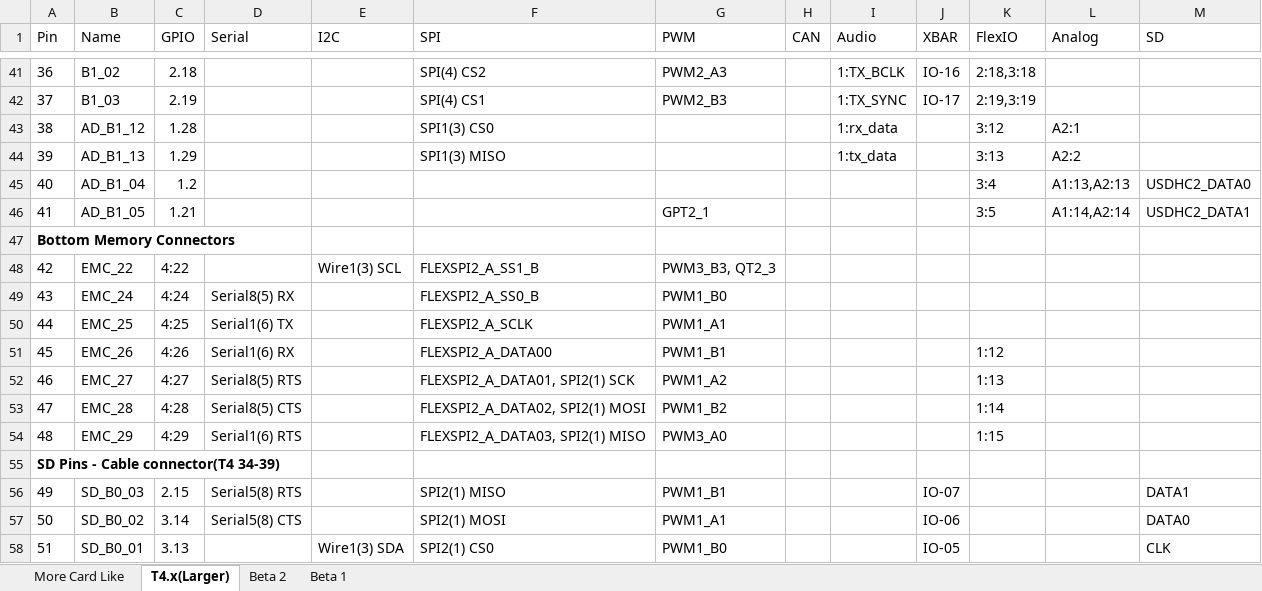
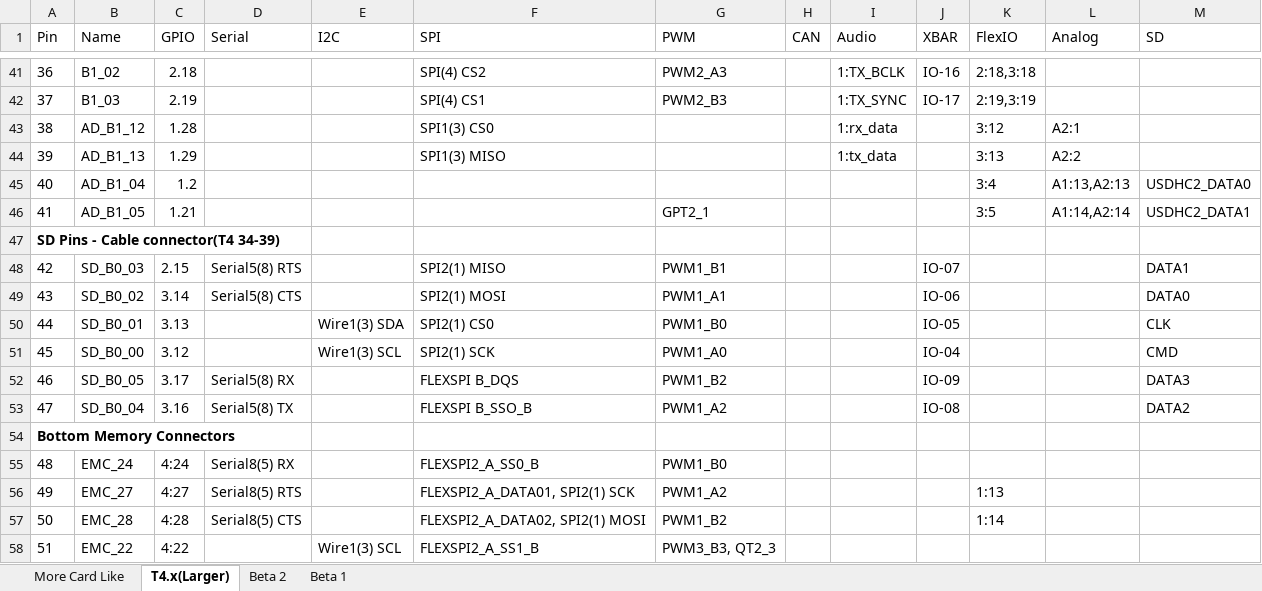
Before and after one commit to KurtE/TeensyDocuments, an Excel workbook: Teensy4 Pins.xlsx, sheet T4.x(Larger), drawn as a sheet; only a part is shown, gaps mark what is left out; values as stored, in another font and other column widths than the file's, no borders; table styles not drawn; removed rows and columns are numbered as before the commit, all else as after; the diff covers the shown part only; the diff names each change by its address in the sheet, - before the commit and + after, or states it on an @@ line.

Commit message:
Update Teensy4 Pins.xlsx
Update T4.1 pins to match Pauls update of core files

```diff
--- a/Teensy4 Pins.xlsx (sheet T4.x(Larger))
+++ b/Teensy4 Pins.xlsx (sheet T4.x(Larger))
@@ row 55 moved to row 47: SD Pins - Cable connector(T4 34-39) @@
+row 48: 42 | SD_B0_03 | 2.15 | Serial5(8) RTS |  | SPI2(1) MISO | PWM1_B1 |  |  | IO-07 |  |  | DATA1
+row 49: 43 | SD_B0_02 | 3.14 | Serial5(8) CTS |  | SPI2(1) MOSI | PWM1_A1 |  |  | IO-06 |  |  | DATA0
+row 50: 44 | SD_B0_01 | 3.13 |  | Wire1(3) SDA | SPI2(1) CS0 | PWM1_B0 |  |  | IO-05 |  |  | CLK
+row 51: 45 | SD_B0_00 | 3.12 |  | Wire1(3) SCL | SPI2(1) SCK | PWM1_A0 |  |  | IO-04 |  |  | CMD
+row 52: 46 | SD_B0_05 | 3.17 | Serial5(8) RX |  | FLEXSPI B_DQS | PWM1_B2 |  |  | IO-09 |  |  | DATA3
+row 53: 47 | SD_B0_04 | 3.16 | Serial5(8) TX |  | FLEXSPI B_SSO_B | PWM1_A2 |  |  | IO-08 |  |  | DATA2
-row 48: 42 | EMC_22 | 4:22 |  | Wire1(3) SCL | FLEXSPI2_A_SS1_B | PWM3_B3, QT2_3
-A55 (Pin): 43
+A55 (Pin): 48
-row 50: 44 | EMC_25 | 4:25 | Serial1(6) TX |  | FLEXSPI2_A_SCLK | PWM1_A1
-row 51: 45 | EMC_26 | 4:26 | Serial1(6) RX |  | FLEXSPI2_A_DATA00 | PWM1_B1 |  |  |  | 1:12
-A56 (Pin): 46
+A56 (Pin): 49
-A57 (Pin): 47
+A57 (Pin): 50
-row 54: 48 | EMC_29 | 4:29 | Serial1(6) RTS |  | FLEXSPI2_A_DATA03, SPI2(1) MISO | PWM3_A0 |  |  |  | 1:15
-row 56: 49 | SD_B0_03 | 2.15 | Serial5(8) RTS |  | SPI2(1) MISO | PWM1_B1 |  |  | IO-07 |  |  | DATA1
-row 57: 50 | SD_B0_02 | 3.14 | Serial5(8) CTS |  | SPI2(1) MOSI | PWM1_A1 |  |  | IO-06 |  |  | DATA0
-B58 (Name): SD_B0_01
+B58 (Name): EMC_22
-C58 (GPIO): 3.13
+C58 (GPIO): 4:22
-E58 (I2C): Wire1(3) SDA
+E58 (I2C): Wire1(3) SCL
-F58 (SPI): SPI2(1) CS0
+F58 (SPI): FLEXSPI2_A_SS1_B
-G58 (PWM): PWM1_B0
+G58 (PWM): PWM3_B3, QT2_3
-J58 (XBAR): IO-05
+J58 (XBAR): (empty)
-M58 (SD): CLK
+M58 (SD): (empty)
```
Also changed, not shown: 24 edited cells elsewhere in this sheet.
